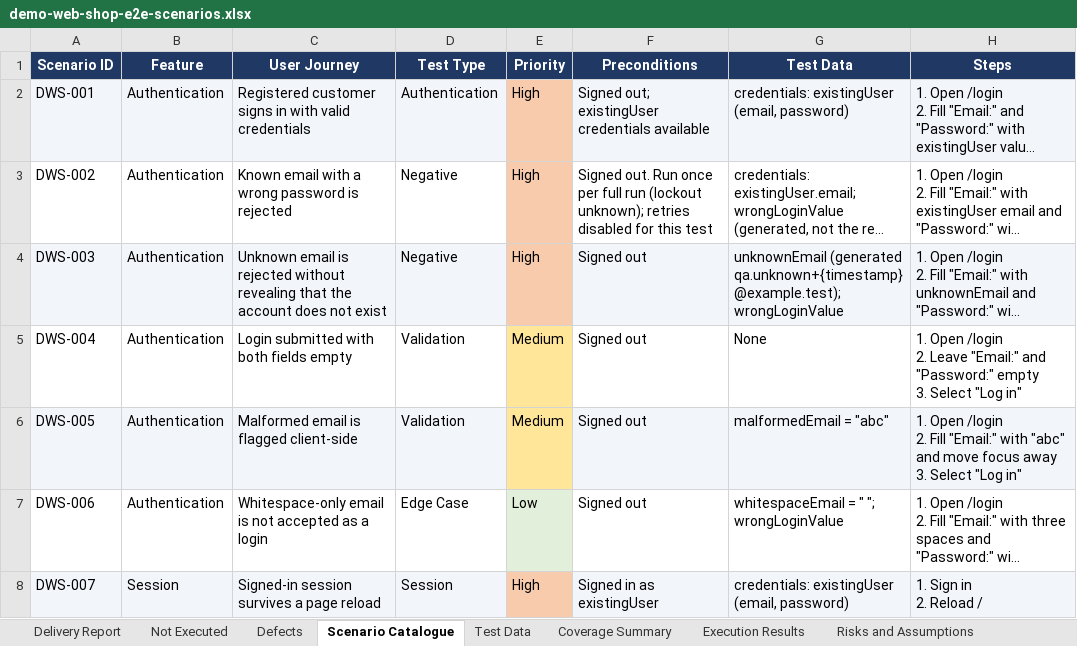
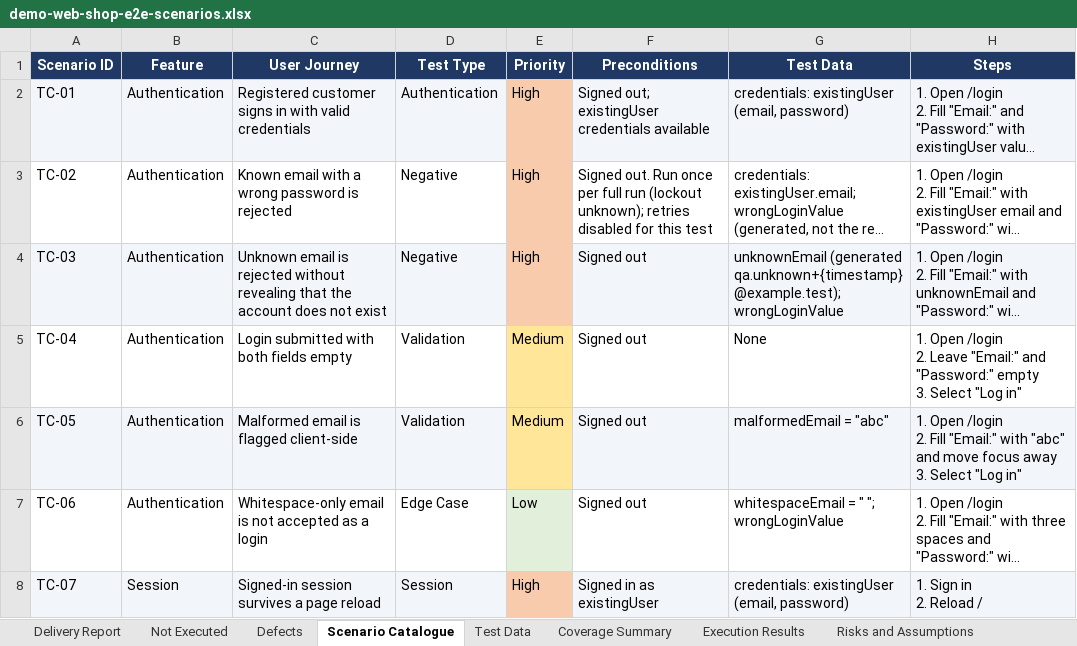
Before and after one commit to pamela-pursuit/URL-driven-Playwright-E2E-automation, an Excel workbook: test-plans/demo-web-shop/demo-web-shop-e2e-scenarios.xlsx, sheet Scenario Catalogue, drawn as a sheet; only a part is shown; long unchanged cells end in …; values as stored, in another font and other column widths than the file's, no borders; the diff covers the shown part only; the diff names each change by its address in the sheet, - before the commit and + after, or states it on an @@ line.

```diff
--- a/test-plans/demo-web-shop/demo-web-shop-e2e-scenarios.xlsx (sheet Scenario Catalogue)
+++ b/test-plans/demo-web-shop/demo-web-shop-e2e-scenarios.xlsx (sheet Scenario Catalogue)
-A2 (Scenario ID): DWS-001
+A2 (Scenario ID): TC-01
-A3 (Scenario ID): DWS-002
+A3 (Scenario ID): TC-02
-A4 (Scenario ID): DWS-003
+A4 (Scenario ID): TC-03
-A5 (Scenario ID): DWS-004
+A5 (Scenario ID): TC-04
-A6 (Scenario ID): DWS-005
+A6 (Scenario ID): TC-05
-A7 (Scenario ID): DWS-006
+A7 (Scenario ID): TC-06
-A8 (Scenario ID): DWS-007
+A8 (Scenario ID): TC-07
```
Also changed, not shown: 81 edited cells and cell formats elsewhere in this sheet, sheet Execution Results, sheet Not Executed, sheet Delivery Report, sheet Risks and Assumptions, sheet Defects, sheet Test Data, 1 more sheet, test-plans/demoqa-books/demoqa-books-e2e-scenarios.xlsx, 51 other files.
